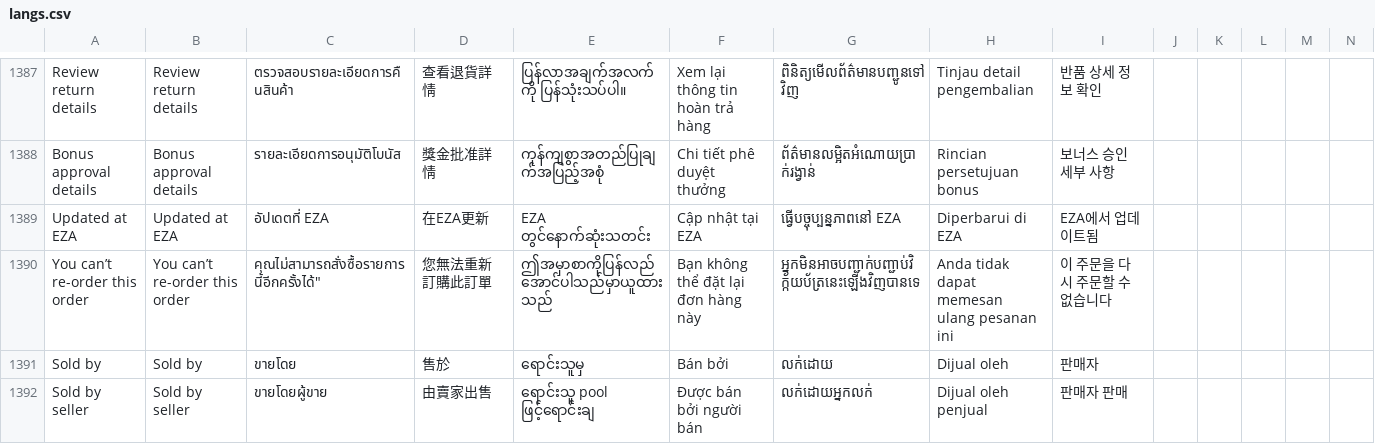
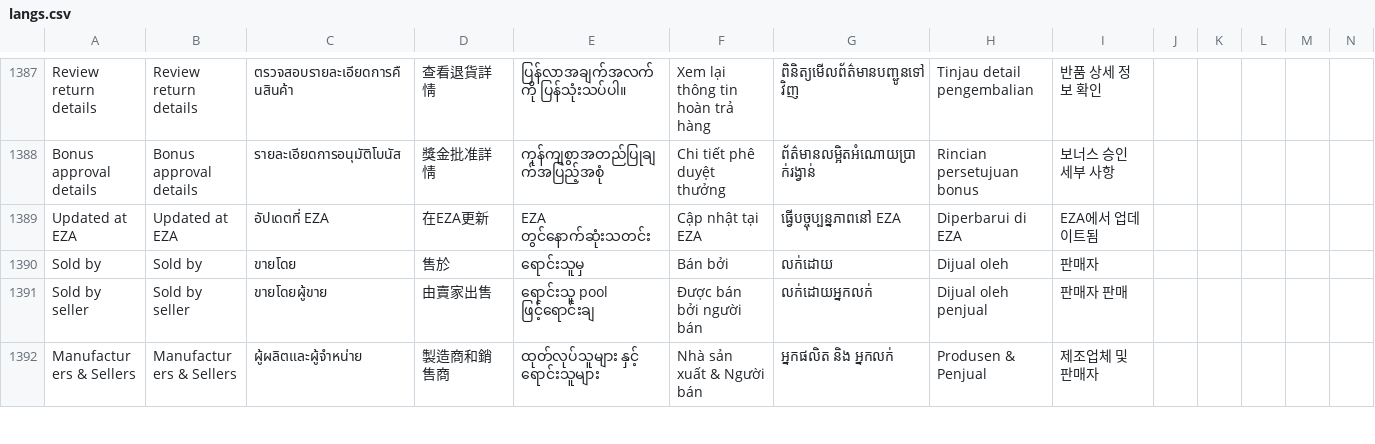
Before and after one commit to ramprasadbhagat/EZRX-, a CSV file: assets/langs/langs.csv, drawn as a sheet; only a part is shown, gaps mark what is left out; the shorter side is filled out with more unchanged rows; rows hold the shown columns only; the diff names each change by its address in the sheet, - before the commit and + after, or states it on an @@ line.

```diff
--- a/assets/langs/langs.csv
+++ b/assets/langs/langs.csv
-row 1390: You can’t re-order this order | You can’t re-order this order | คุณไม่สามารถสั่งซื้อรายการนี้อีกครั้งได้" | 您無法重新訂購此訂單 | ဤအမှာစာကိုပြန်လည်အောင်ပါသည်မှာယူထားသည် | Bạn không thể đặt lại đơn hàng này | អ្នកមិនអាចបញ្ជាក់បញ្ជាប់វិក្ក័យប័ត្រនេះឡើងវិញបានទេ | Anda tidak dapat memesan ulang pesanan ini | 이 주문을 다시 주문할 수 없습니다
```
Also changed, not shown: 2 other files.
